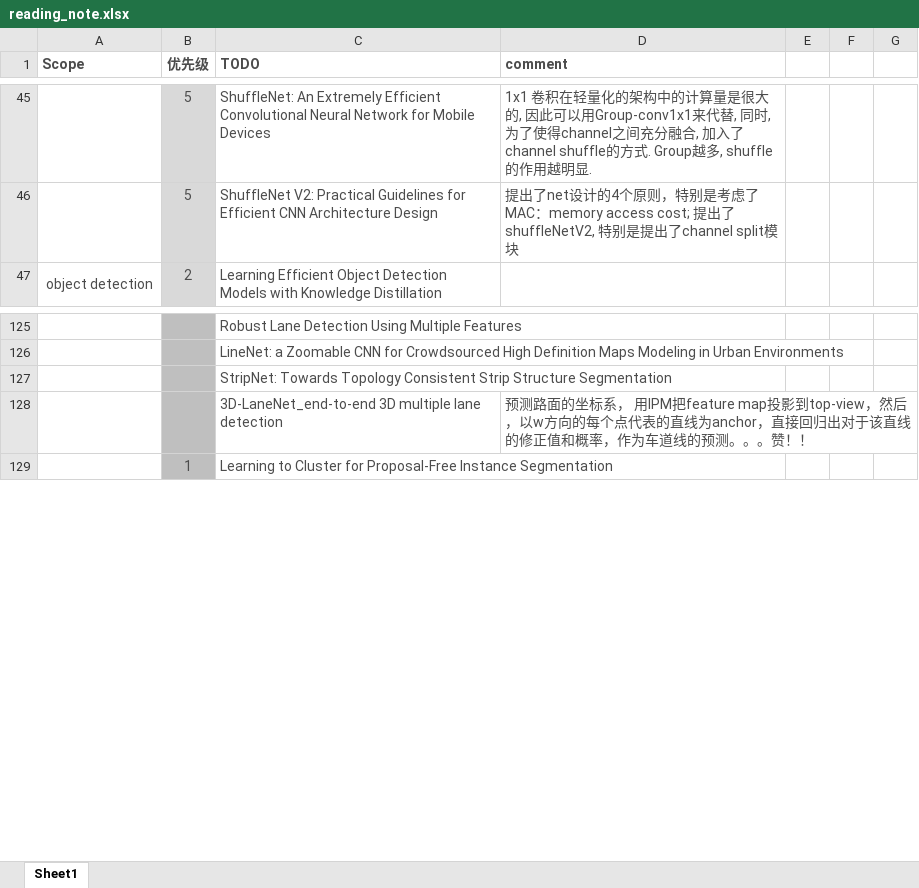
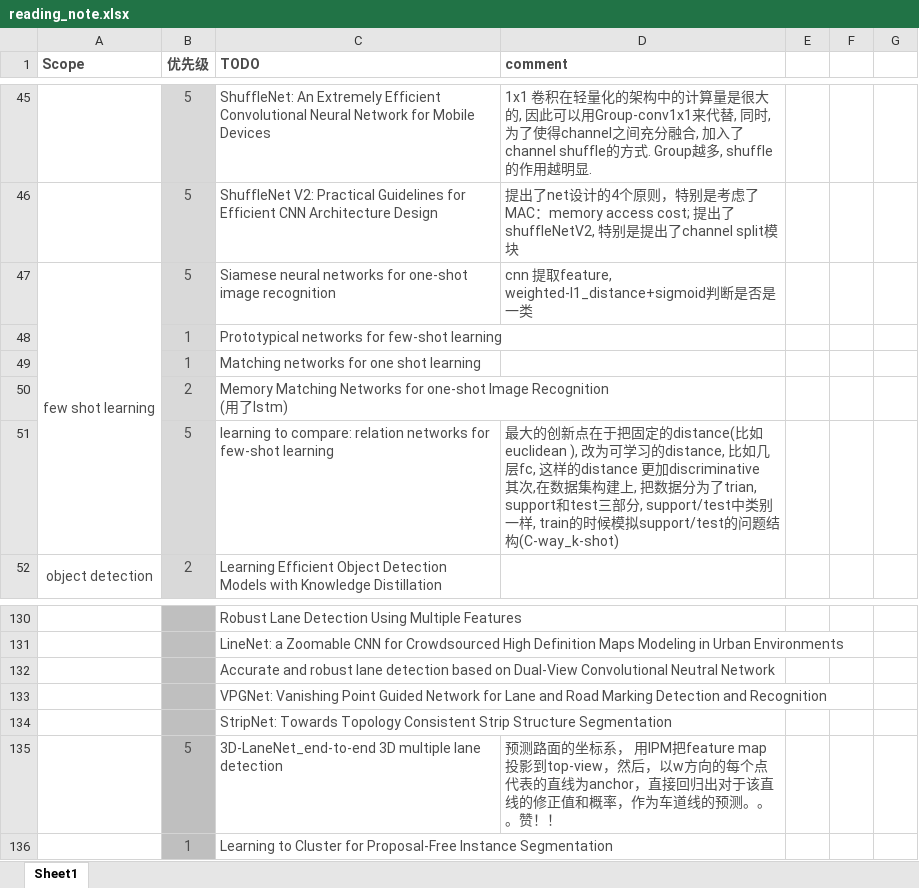
Before and after one commit to youchaoqin/reading_notes, an Excel workbook: reading_note.xlsx, sheet Sheet1, drawn as a sheet; only a part is shown, gaps mark what is left out; values as stored, in another font and other column widths than the file's, no borders; conditional formats not drawn; addresses are those after the commit; ↵ is a line break in a cell; the diff names each change by its address in the sheet, - before the commit and + after, or states it on an @@ line.

Commit message:
reading note 20190106

```diff
--- a/reading_note.xlsx (sheet Sheet1)
+++ b/reading_note.xlsx (sheet Sheet1)
+row 47: few shot learning | 5 | Siamese neural networks for one-shot image recognition | cnn 提取feature, weighted-l1_distance+sigmoid判断是否是一类
+row 48:  | 1 | Prototypical networks for few-shot learning
+row 49:  | 1 | Matching networks for one shot learning
+row 50:  | 2 | Memory Matching Networks for one-shot Image Recognition ↵ (用了lstm)
+row 51:  | 5 | learning to compare: relation networks for few-shot learning | 最大的创新点在于把固定的distance(比如 euclidean ), 改为可学习的distance, 比如几层fc, 这样的distance 更加discriminative ↵ 其次,在数据集构建上, 把数据分为了trian, support和test三部分, support/test中类别一样, train的时候模拟support/test的问题结构(C-way_k-shot)
+row 132:  |  | Accurate and robust lane detection based on Dual-View Convolutional Neutral Network
+row 133:  |  | VPGNet: Vanishing Point Guided Network for Lane and Road Marking Detection and Recognition
-B135 (优先级): (empty)
+B135 (优先级): 5
```
